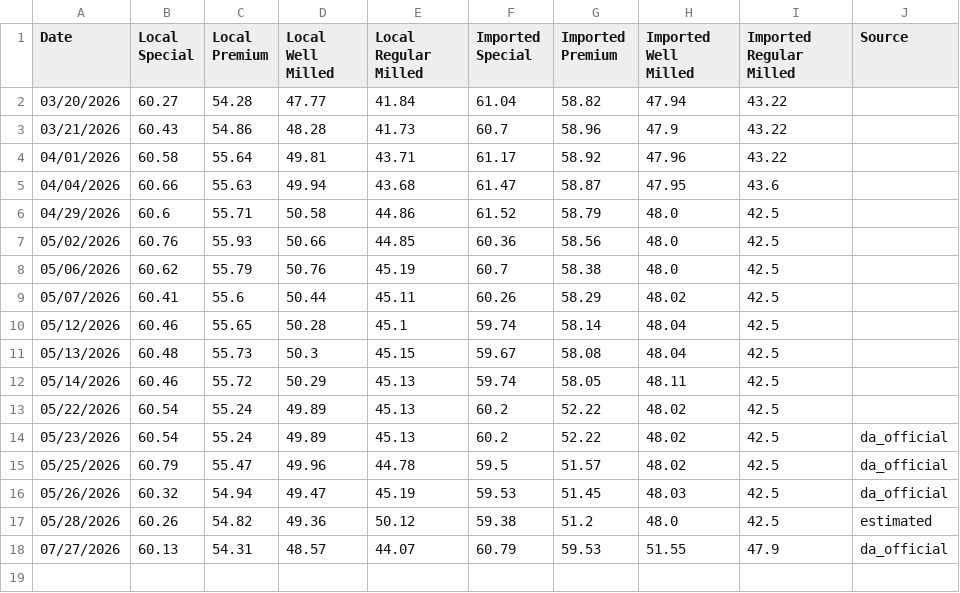
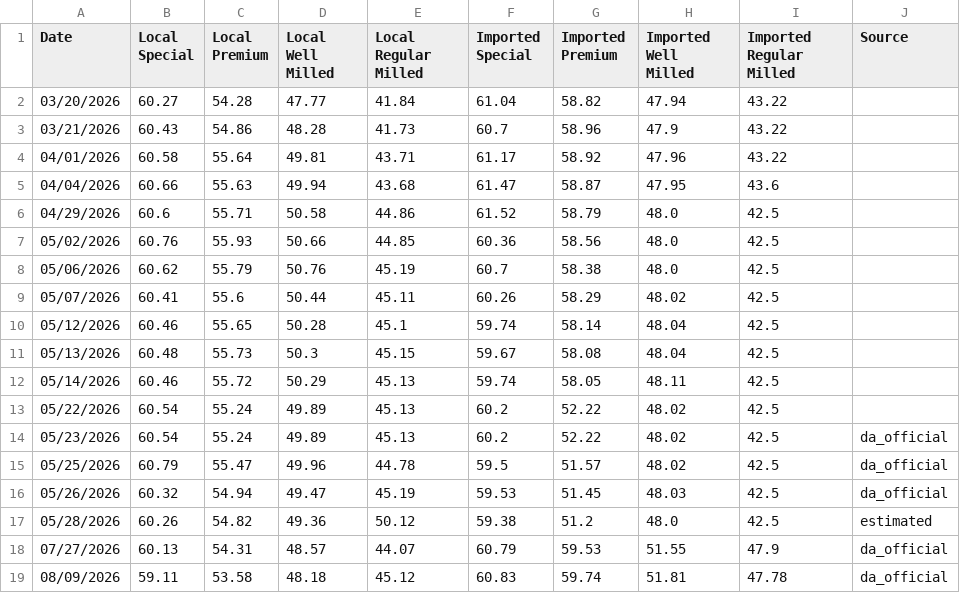
Before and after one commit to Drew-Morido/AgriPrice, a CSV file: tools/scrapped price/agriprice_database.csv, drawn as a sheet; the diff names each change by its address in the sheet, - before the commit and + after, or states it on an @@ line.

```diff
--- a/tools/scrapped price/agriprice_database.csv
+++ b/tools/scrapped price/agriprice_database.csv
+row 19: 08/09/2026 | 59.11 | 53.58 | 48.18 | 45.12 | 60.83 | 59.74 | 51.81 | 47.78 | da_official
```
Also changed, not shown: tools/scrapped fuel/fuel_database.csv, tools/scrapped rate/exchange_rate_database.csv, 15 other files.
